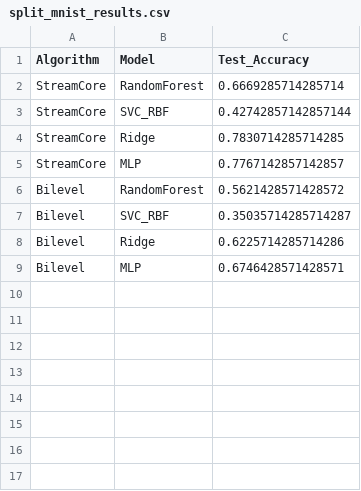
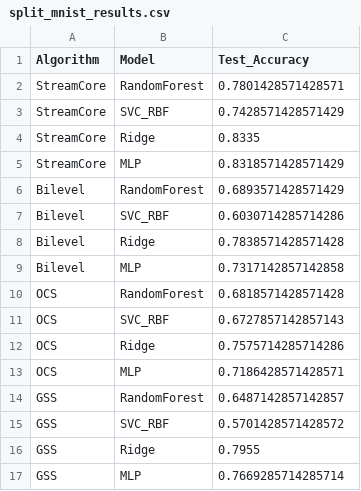
Before and after one commit to alephhNull/Streaming-Coreset, a CSV file: split_mnist_results/split_mnist_results.csv, drawn as a sheet.

```diff
--- a/split_mnist_results/split_mnist_results.csv
+++ b/split_mnist_results/split_mnist_results.csv
@@ -1,9 +1,17 @@
 Algorithm,Model,Test_Accuracy
-StreamCore,RandomForest,0.6669285714285714
-StreamCore,SVC_RBF,0.42742857142857144
-StreamCore,Ridge,0.7830714285714285
-StreamCore,MLP,0.7767142857142857
-Bilevel,RandomForest,0.5621428571428572
-Bilevel,SVC_RBF,0.35035714285714287
-Bilevel,Ridge,0.6225714285714286
-Bilevel,MLP,0.6746428571428571
+StreamCore,RandomForest,0.7801428571428571
+StreamCore,SVC_RBF,0.7428571428571429
+StreamCore,Ridge,0.8335
+StreamCore,MLP,0.8318571428571429
+Bilevel,RandomForest,0.6893571428571429
+Bilevel,SVC_RBF,0.6030714285714286
+Bilevel,Ridge,0.7838571428571428
+Bilevel,MLP,0.7317142857142858
+OCS,RandomForest,0.6818571428571428
+OCS,SVC_RBF,0.6727857142857143
+OCS,Ridge,0.7575714285714286
+OCS,MLP,0.7186428571428571
+GSS,RandomForest,0.6487142857142857
+GSS,SVC_RBF,0.5701428571428572
+GSS,Ridge,0.7955
+GSS,MLP,0.7669285714285714
```
Also changed, not shown: 9 other files.
